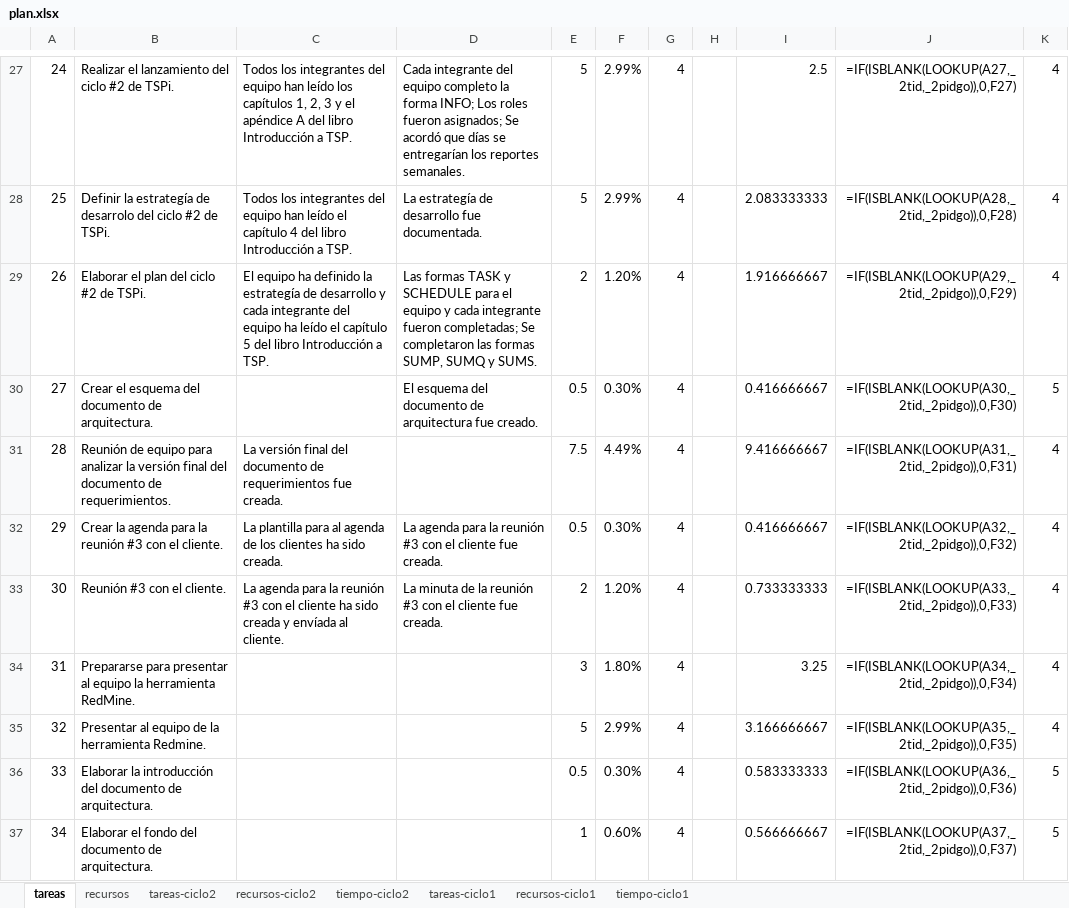
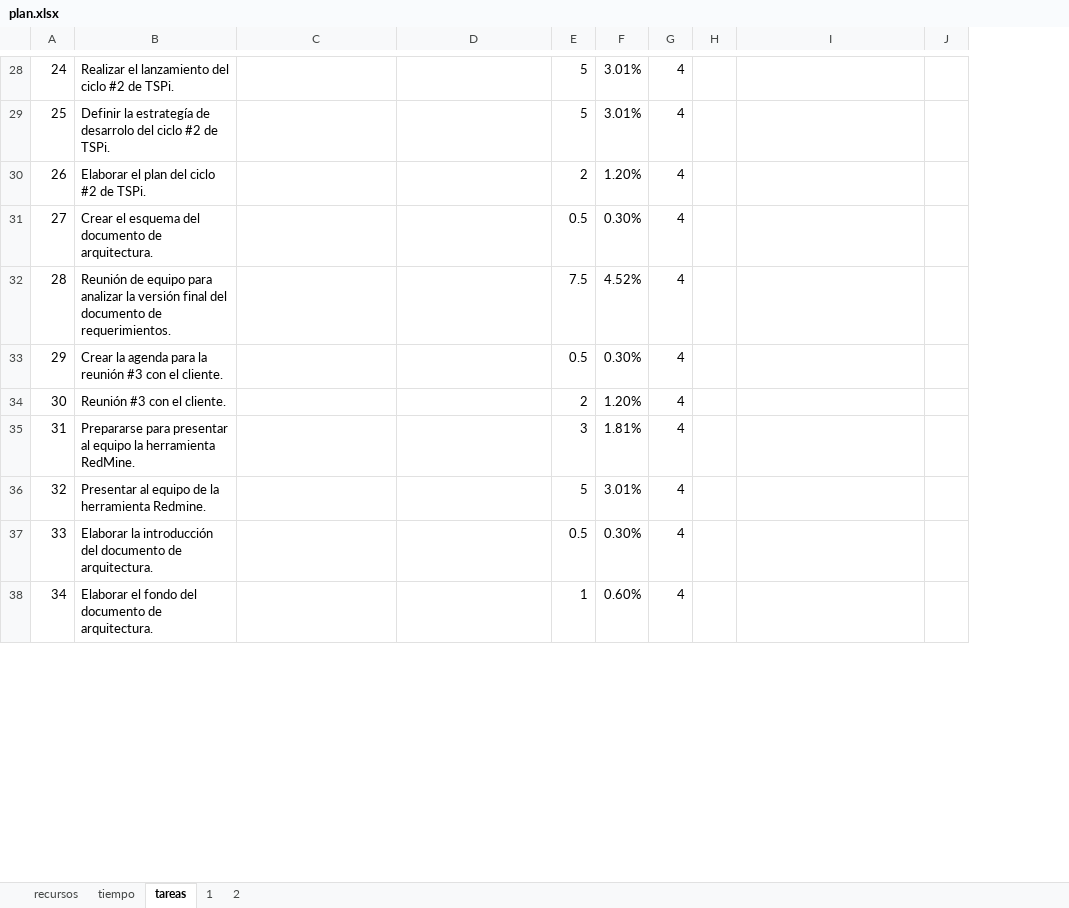
Before and after one commit to jw92/PPR, an Excel workbook: tspi/plan.xlsx, sheet tareas, drawn as a sheet; only a part is shown, gaps mark what is left out; values as stored, in another font and other column widths than the file's, no borders; formulas without a stored value are shown as written; removed rows and columns are numbered as before the commit, all else as after; the diff covers the shown part only; the diff names each change by its address in the sheet, - before the commit and + after, or states it on an @@ line.

```diff
--- a/tspi/plan.xlsx (sheet tareas)
+++ b/tspi/plan.xlsx (sheet tareas)
-sheet tab: tareas-ciclo2
+sheet tab: 1
-sheet tab: recursos-ciclo2
+sheet tab: 2
-sheet tab: tiempo-ciclo2
+sheet tab: tiempo
-sheet tab: tareas-ciclo1
-sheet tab: recursos-ciclo1
-sheet tab: tiempo-ciclo1
@@ sheet tab order changed: recursos | tiempo | tareas | 1 | 2 @@
-column I, rows 27-37: 2.5 | 2.083333333 | 1.916666667 | 0.416666667 | 9.416666667 | 0.416666667 | 0.733333333 | 3.25 | 3.166666667 | 0.583333333 | 0.566666667
-C28: Todos los integrantes del equipo han leído los capítulos 1, 2, 3 y el apéndice A del libro Introducción a TSP.
+C28: (empty)
-D28: Cada integrante del equipo completo la forma INFO; Los roles fueron asignados; Se acordó que días se entregarían los reportes semanales.
+D28: (empty)
-F28:F29: 2.99%
+F28:F29: 3.01%
-I28: =IF(ISBLANK(LOOKUP(A27,_2tid,_2pidgo)),0,F27)
+I28: (empty)
-J28:J30: 4
+J28:J30: (empty)
-C29: Todos los integrantes del equipo han leído el capítulo 4 del libro Introducción a TSP.
+C29: (empty)
-D29: La estrategía de desarrollo fue documentada.
+D29: (empty)
-I29: =IF(ISBLANK(LOOKUP(A28,_2tid,_2pidgo)),0,F28)
+I29: (empty)
-C30: El equipo ha definido la estrategía de desarrollo y cada integrante del equipo ha leído el capítulo 5 del libro Introducción a TSP.
+C30: (empty)
-D30: Las formas TASK y SCHEDULE para el equipo y cada integrante fueron completadas; Se completaron las formas SUMP, SUMQ y SUMS.
+D30: (empty)
-I30: =IF(ISBLANK(LOOKUP(A29,_2tid,_2pidgo)),0,F29)
+I30: (empty)
-D31: El esquema del documento de arquitectura fue creado.
+D31: (empty)
-I31: =IF(ISBLANK(LOOKUP(A30,_2tid,_2pidgo)),0,F30)
+I31: (empty)
-J31: 5
+J31: (empty)
-C32: La versión final del documento de requerimientos fue creada.
+C32: (empty)
-F32: 4.49%
+F32: 4.52%
-I32: =IF(ISBLANK(LOOKUP(A31,_2tid,_2pidgo)),0,F31)
+I32: (empty)
-J32:J36: 4
+J32:J36: (empty)
-C33: La plantilla para al agenda de los clientes ha sido creada.
+C33: (empty)
-D33: La agenda para la reunión #3 con el cliente fue creada.
+D33: (empty)
-I33: =IF(ISBLANK(LOOKUP(A32,_2tid,_2pidgo)),0,F32)
+I33: (empty)
-C34: La agenda para la reunión #3 con el cliente ha sido creada y envíada al cliente.
+C34: (empty)
-D34: La minuta de la reunión #3 con el cliente fue creada.
+D34: (empty)
-I34: =IF(ISBLANK(LOOKUP(A33,_2tid,_2pidgo)),0,F33)
+I34: (empty)
-F35: 1.80%
+F35: 1.81%
-I35: =IF(ISBLANK(LOOKUP(A34,_2tid,_2pidgo)),0,F34)
+I35: (empty)
-F36: 2.99%
+F36: 3.01%
-I36: =IF(ISBLANK(LOOKUP(A35,_2tid,_2pidgo)),0,F35)
+I36: (empty)
-I37: =IF(ISBLANK(LOOKUP(A36,_2tid,_2pidgo)),0,F36)
+I37: (empty)
-J37:J38: 5
+J37:J38: (empty)
-I38: =IF(ISBLANK(LOOKUP(A37,_2tid,_2pidgo)),0,F37)
+I38: (empty)
```
Also changed, not shown: 27 added rows, 26 removed rows, 28 edited cells, cell formats, merged cells and row numbers in column A elsewhere in this sheet, sheet 1, sheet 2, sheet recursos, sheet tiempo, formulas that keep their value, hidden cells, charts or pictures, 40 other files.
